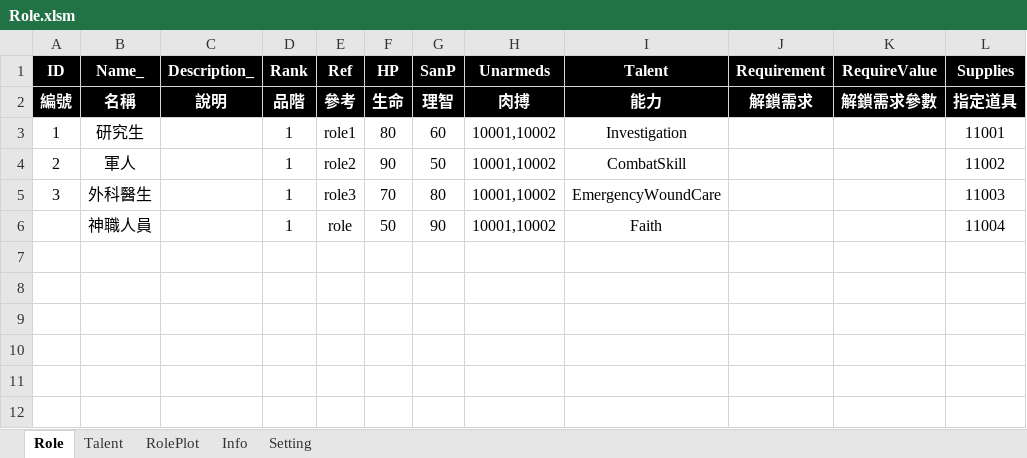
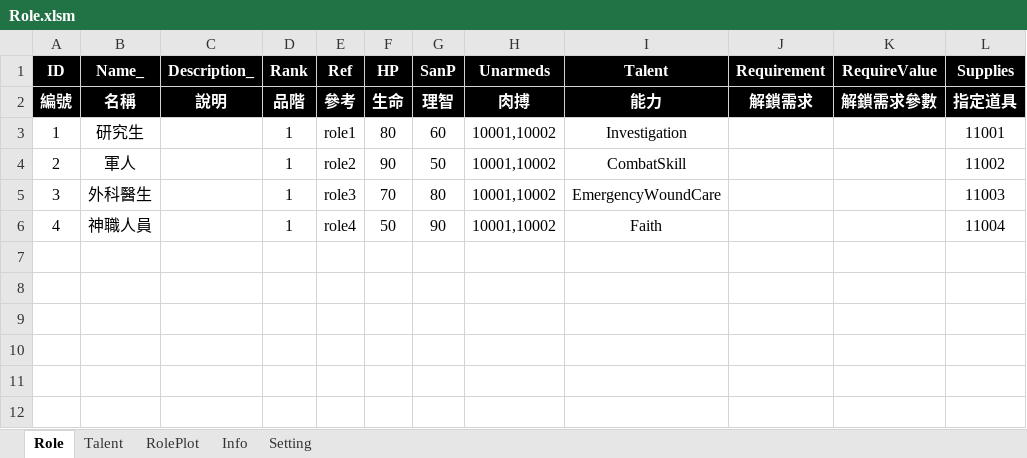
Before and after one commit to scozfortest/thedoor, an Excel workbook: Design/Role.xlsm, sheet Role, drawn as a sheet; only a part is shown; values as stored, in another font and other column widths than the file's, no borders; conditional formats not drawn; the diff names each change by its address in the sheet, - before the commit and + after, or states it on an @@ line.

```diff
--- a/Design/Role.xlsm (sheet Role)
+++ b/Design/Role.xlsm (sheet Role)
-A6 (ID): (empty)
+A6 (ID): 4
-E6 (Ref): role
+E6 (Ref): role4
```
Also changed, not shown: Design/Script.xlsm, 15 other files.
